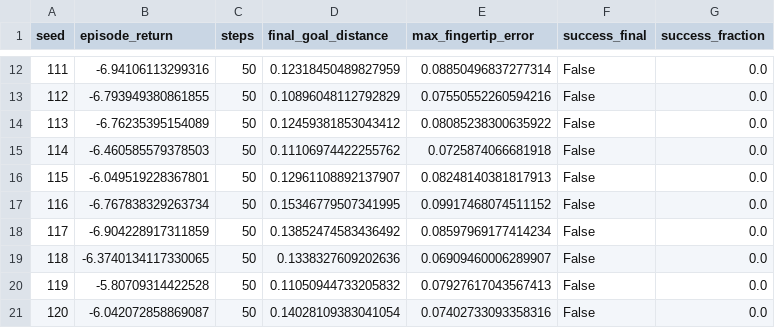
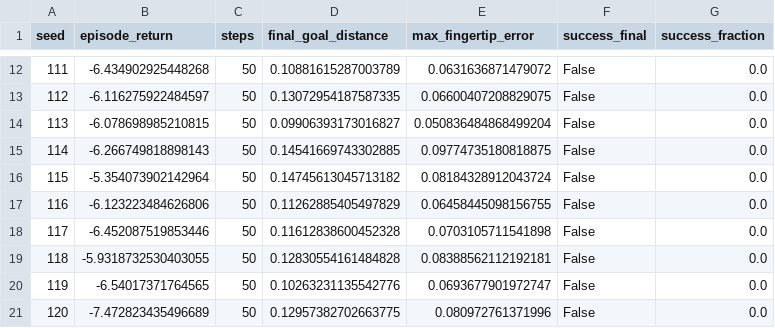
Before and after one commit to j-mauro-r/reinforcement_learning_reto_2, a CSV file: 3-HandReachDense/results/random_baseline_initial.csv, drawn as a sheet; only a part is shown, gaps mark what is left out; the diff covers the shown part only.

```diff
--- a/3-HandReachDense/results/random_baseline_initial.csv
+++ b/3-HandReachDense/results/random_baseline_initial.csv
@@ -12,10 +12,10 @@ seed,episode_return,steps,final_goal_distance,max_fingertip_error,success_final,
-111,-6.94106113299316,50,0.12318450489827959,0.08850496837277314,False,0.0
-112,-6.793949380861855,50,0.10896048112792829,0.07550552260594216,False,0.0
-113,-6.76235395154089,50,0.12459381853043412,0.08085238300635922,False,0.0
-114,-6.460585579378503,50,0.11106974422255762,0.0725874066681918,False,0.0
-115,-6.049519228367801,50,0.12961108892137907,0.08248140381817913,False,0.0
-116,-6.767838329263734,50,0.15346779507341995,0.09917468074511152,False,0.0
-117,-6.904228917311859,50,0.13852474583436492,0.08597969177414234,False,0.0
-118,-6.3740134117330065,50,0.1338327609202636,0.06909460006289907,False,0.0
-119,-5.80709314422528,50,0.11050944733205832,0.07927617043567413,False,0.0
-120,-6.042072858869087,50,0.14028109383041054,0.07402733093358316,False,0.0
+111,-6.434902925448268,50,0.10881615287003789,0.0631636871479072,False,0.0
+112,-6.116275922484597,50,0.13072954187587335,0.06600407208829075,False,0.0
+113,-6.078698985210815,50,0.09906393173016827,0.050836484868499204,False,0.0
+114,-6.266749818898143,50,0.14541669743302885,0.09774735180818875,False,0.0
+115,-5.354073902142964,50,0.14745613045713182,0.08184328912043724,False,0.0
+116,-6.123223484626806,50,0.11262885405497829,0.06458445098156755,False,0.0
+117,-6.452087519853446,50,0.11612838600452328,0.0703105711541898,False,0.0
+118,-5.9318732530403055,50,0.12830554161484828,0.08388562112192181,False,0.0
+119,-6.54017371764565,50,0.10263231135542776,0.0693677901972747,False,0.0
+120,-7.472823435496689,50,0.12957382702663775,0.080972761371996,False,0.0
```
Also changed, not shown: 30 edited cells elsewhere in this file, 20 other files.
